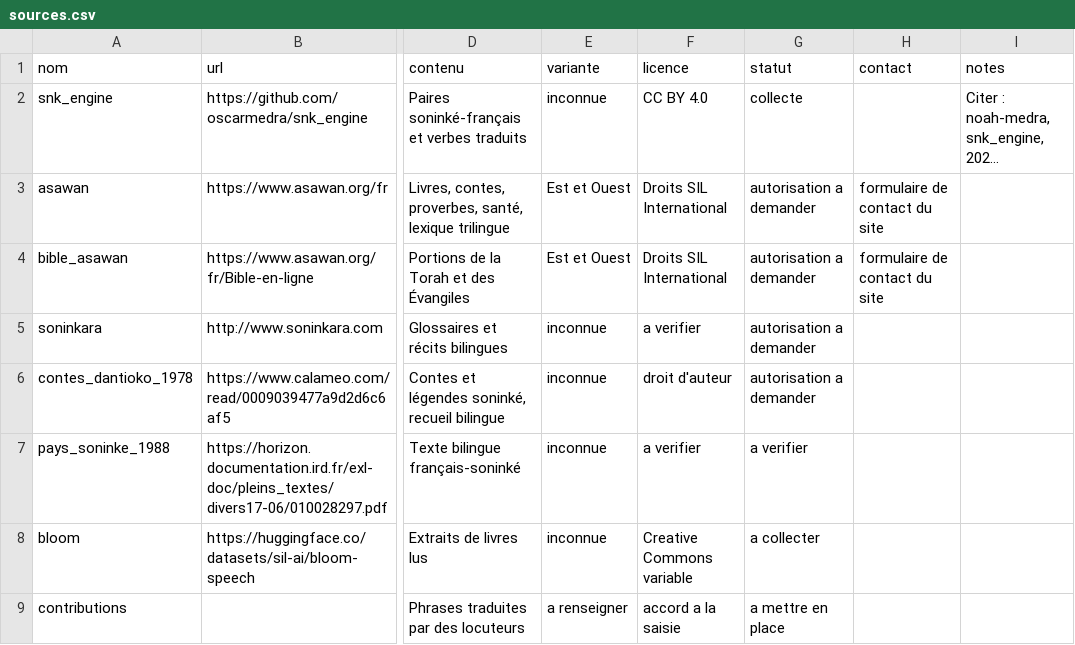
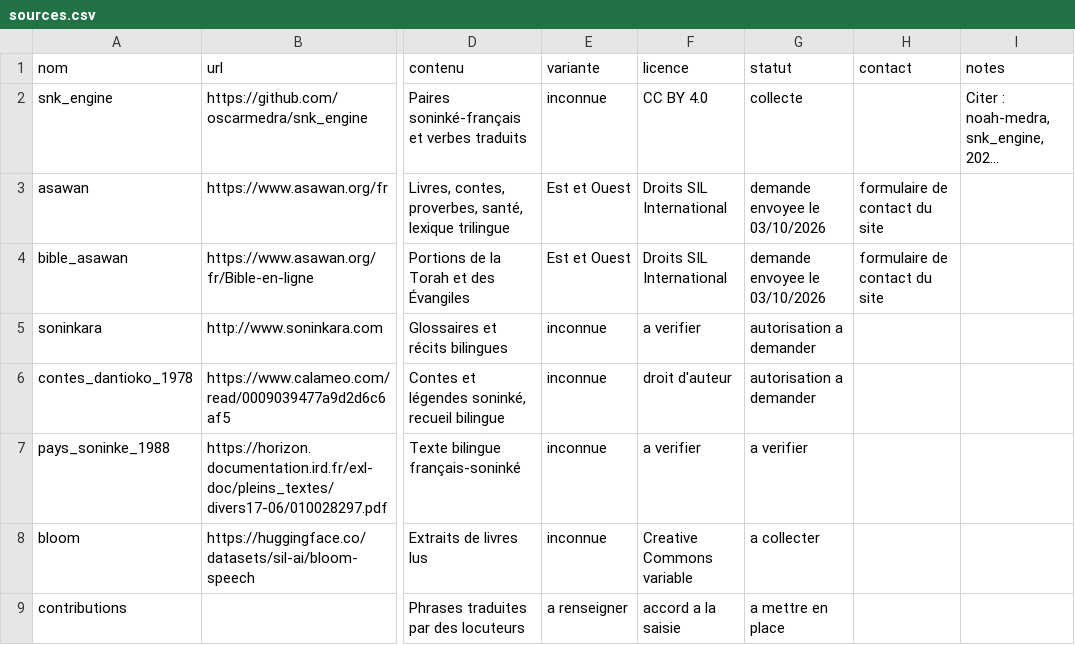
Before and after one commit to Birama-cloud/soninke-dataset, a CSV file: sources.csv, drawn as a sheet; only a part is shown, gaps mark what is left out; long unchanged cells end in …; the diff names each change by its address in the sheet, - before the commit and + after, or states it on an @@ line.

```diff
--- a/sources.csv
+++ b/sources.csv
-G3:G4 (statut): autorisation a demander
+G3:G4 (statut): demande envoyee le 03/10/2026
```
Also changed, not shown: 3 other files.
